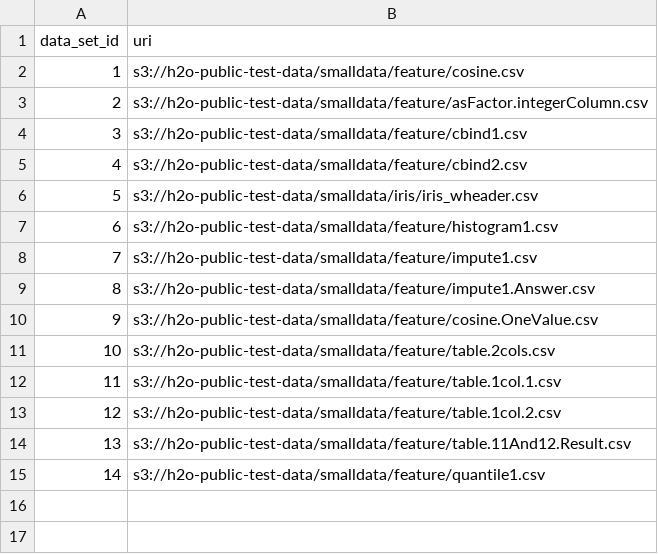
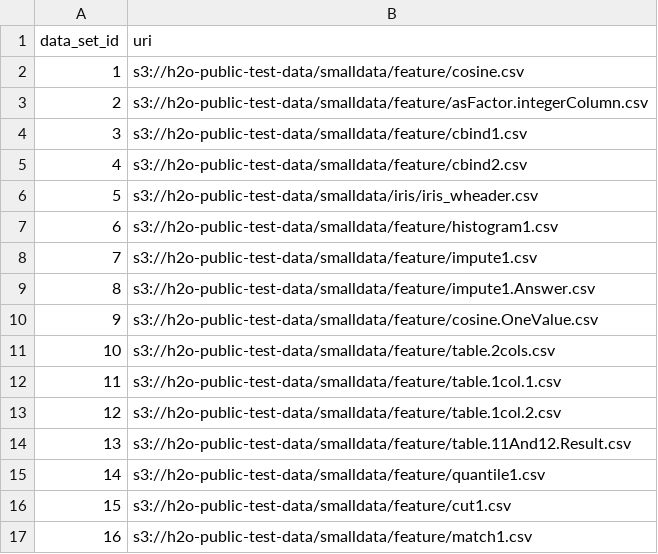
Before and after one commit to Xianen/h2o-3, a CSV file: h2o-test-feature/featureDataSets.csv, drawn as a sheet; the diff names each change by its address in the sheet, - before the commit and + after, or states it on an @@ line.

Commit message:
wip (AST) feature test harness: some clean up. no longer have parameter schemas for each feature. assume values are provided in parameter string for all parameters. let h2o/r package to checks on parameters. handle cut and match operations.

```diff
--- a/h2o-test-feature/featureDataSets.csv
+++ b/h2o-test-feature/featureDataSets.csv
+row 16: 15 | s3://h2o-public-test-data/smalldata/feature/cut1.csv
+row 17: 16 | s3://h2o-public-test-data/smalldata/feature/match1.csv
```
Also changed, not shown: h2o-test-feature/featureTestCases.csv, 1 other file.
